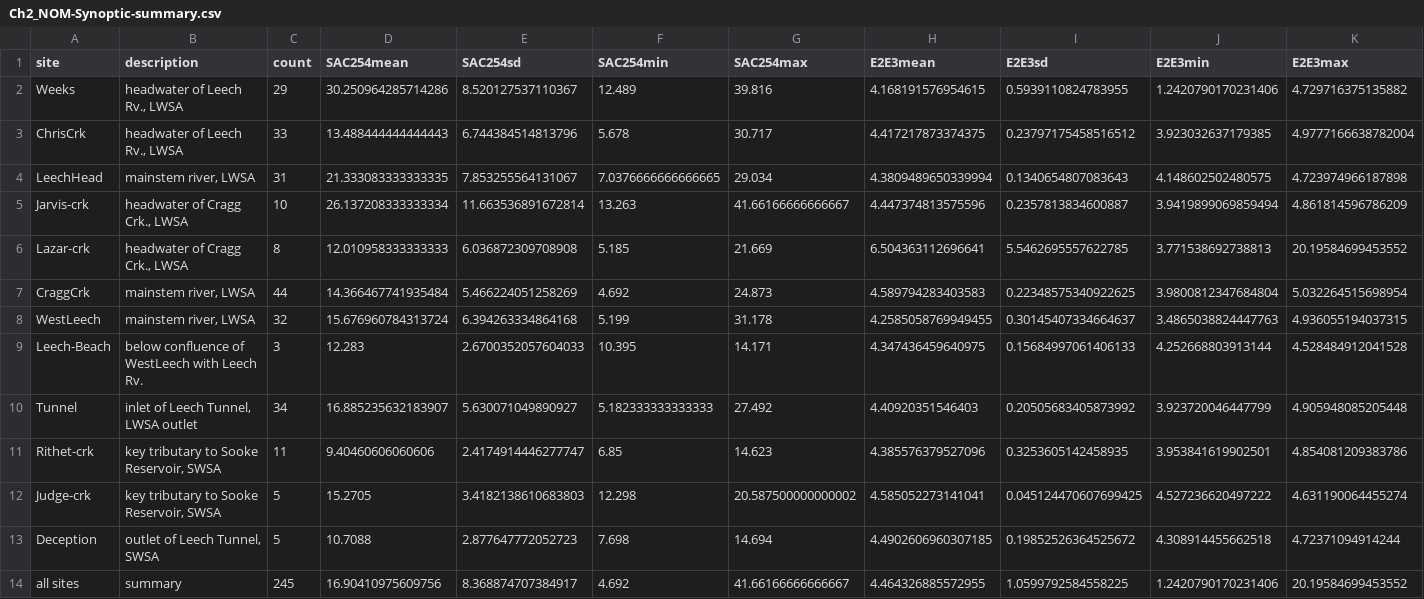
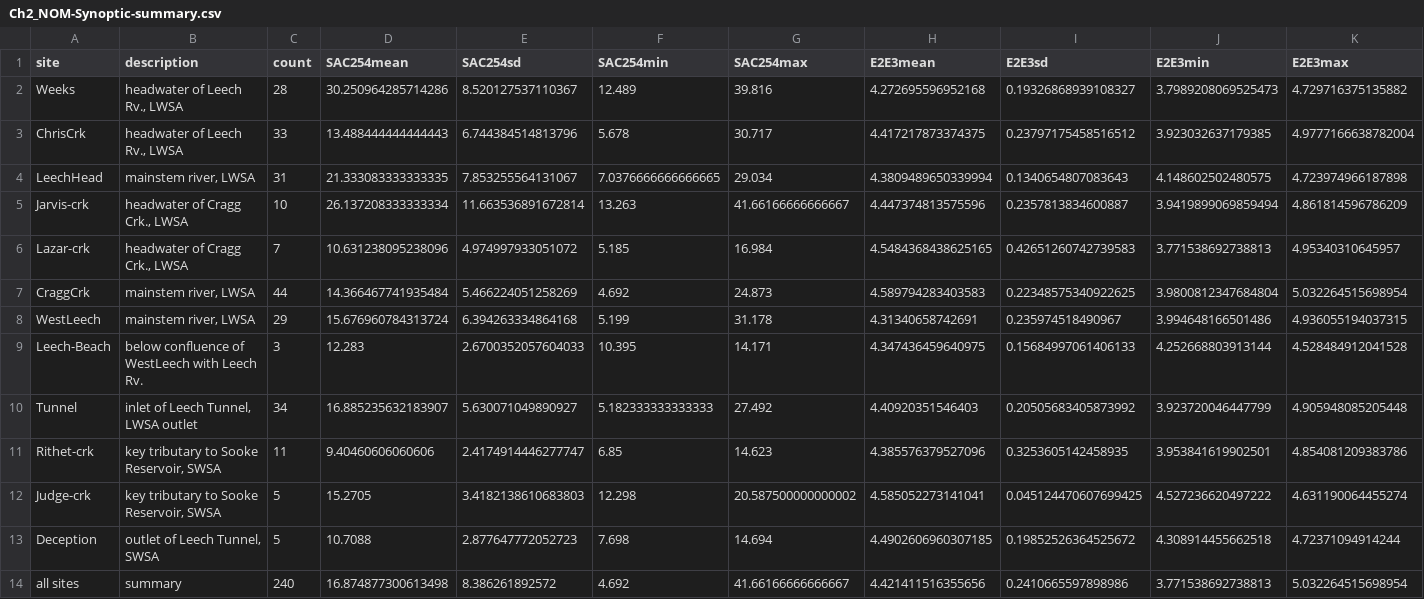
Before and after one commit to HJMcSorley/UBC_MSc_thesis, a CSV file: R-outputs_UBC-forWater-MSc_HMc/tables/Ch2_NOM-Synoptic-summary.csv, drawn as a sheet.

```diff
--- a/R-outputs_UBC-forWater-MSc_HMc/tables/Ch2_NOM-Synoptic-summary.csv
+++ b/R-outputs_UBC-forWater-MSc_HMc/tables/Ch2_NOM-Synoptic-summary.csv
@@ -1,3 +1,3 @@
 site,description,count,SAC254mean,SAC254sd,SAC254min,SAC254max,E2E3mean,E2E3sd,E2E3min,E2E3max
-Weeks,"headwater of Leech Rv., LWSA",29,30.250964285714286,8.520127537110367,12.489,39.816,4.168191576954615,0.5939110824783955,1.2420790170231406,4.729716375135882
+Weeks,"headwater of Leech Rv., LWSA",28,30.250964285714286,8.520127537110367,12.489,39.816,4.272695596952168,0.19326868939108327,3.7989208069525473,4.729716375135882
 ChrisCrk,"headwater of Leech Rv., LWSA",33,13.488444444444443,6.744384514813796,5.678,30.717,4.417217873374375,0.23797175458516512,3.923032637179385,4.9777166638782004
@@ -5,5 +5,5 @@ LeechHead,"mainstem river, LWSA",31,21.333083333333335,7.853255564131067,7.03766
 Jarvis-crk,"headwater of Cragg Crk., LWSA",10,26.137208333333334,11.663536891672814,13.263,41.66166666666667,4.447374813575596,0.2357813834600887,3.9419899069859494,4.861814596786209
-Lazar-crk,"headwater of Cragg Crk., LWSA",8,12.010958333333333,6.036872309708908,5.185,21.669,6.504363112696641,5.5462695557622785,3.771538692738813,20.19584699453552
+Lazar-crk,"headwater of Cragg Crk., LWSA",7,10.631238095238096,4.974997933051072,5.185,16.984,4.5484368438625165,0.42651260742739583,3.771538692738813,4.95340310645957
 CraggCrk,"mainstem river, LWSA",44,14.366467741935484,5.466224051258269,4.692,24.873,4.589794283403583,0.22348575340922625,3.9800812347684804,5.032264515698954
-WestLeech,"mainstem river, LWSA",32,15.676960784313724,6.394263334864168,5.199,31.178,4.2585058769949455,0.30145407334664637,3.4865038824447763,4.936055194037315
+WestLeech,"mainstem river, LWSA",29,15.676960784313724,6.394263334864168,5.199,31.178,4.31340658742691,0.235974518490967,3.994648166501486,4.936055194037315
 Leech-Beach,below confluence of WestLeech with Leech Rv.,3,12.283,2.6700352057604033,10.395,14.171,4.347436459640975,0.15684997061406133,4.252668803913144,4.528484912041528
@@ -13,2 +13,2 @@ Judge-crk,"key tributary to Sooke Reservoir, SWSA",5,15.2705,3.4182138610683803,
 Deception,"outlet of Leech Tunnel, SWSA",5,10.7088,2.877647772052723,7.698,14.694,4.4902606960307185,0.19852526364525672,4.308914455662518,4.72371094914244
-all sites,summary,245,16.90410975609756,8.368874707384917,4.692,41.66166666666667,4.464326885572955,1.0599792584558225,1.2420790170231406,20.19584699453552
+all sites,summary,240,16.874877300613498,8.386261892572,4.692,41.66166666666667,4.421411516355656,0.2410665597898986,3.771538692738813,5.032264515698954
```
Also changed, not shown: 8 other files.
